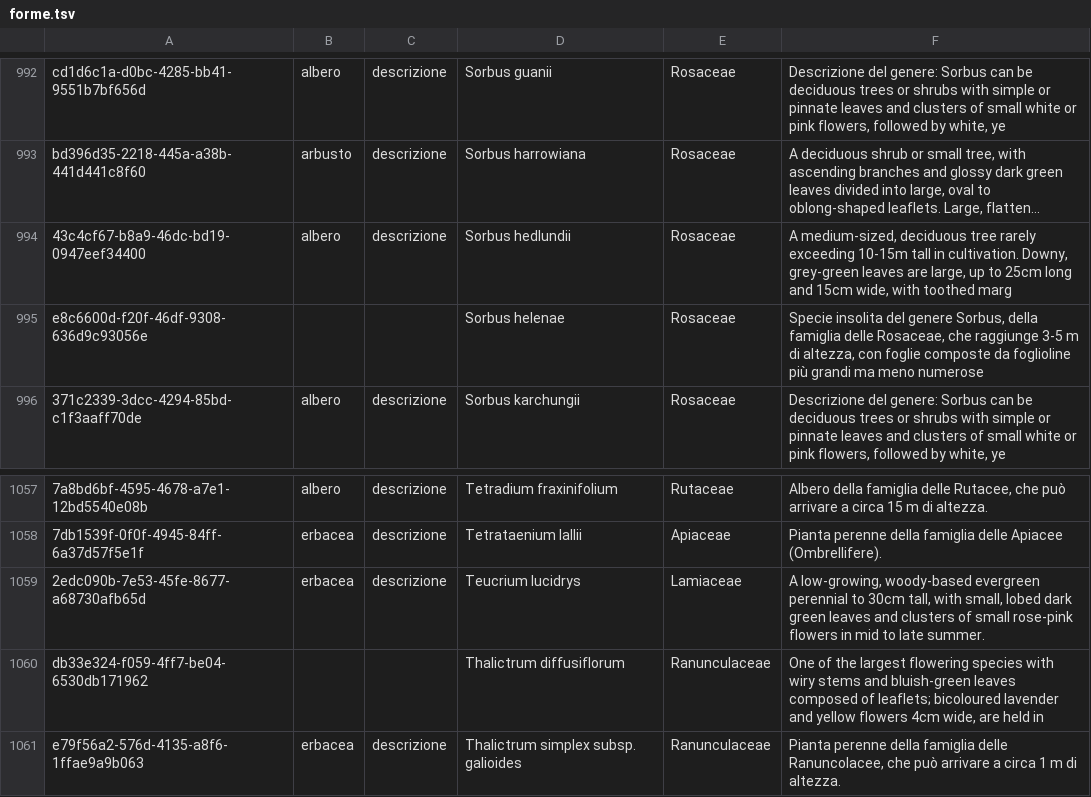
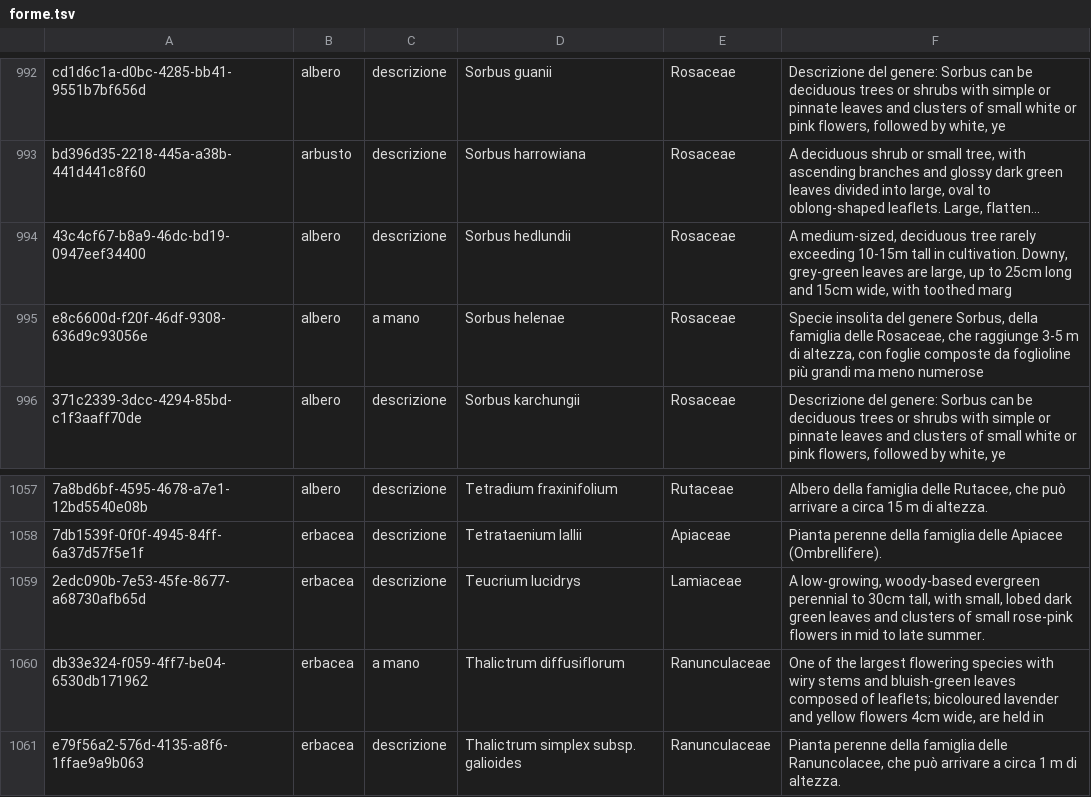
Before and after one commit to ziabetta84/giardino, a TSV file: scripts/immagini/dati/forme.tsv, drawn as a sheet; only a part is shown, gaps mark what is left out; long unchanged cells end in …; the diff covers the shown part only; the diff names each change by its address in the sheet, - before the commit and + after, or states it on an @@ line.

```diff
--- a/scripts/immagini/dati/forme.tsv
+++ b/scripts/immagini/dati/forme.tsv
-B995: (empty)
+B995: albero
-C995: (empty)
+C995: a mano
-B1060: (empty)
+B1060: erbacea
-C1060: (empty)
+C1060: a mano
```
Also changed, not shown: 24 edited cells elsewhere in this file, 2 other files.
